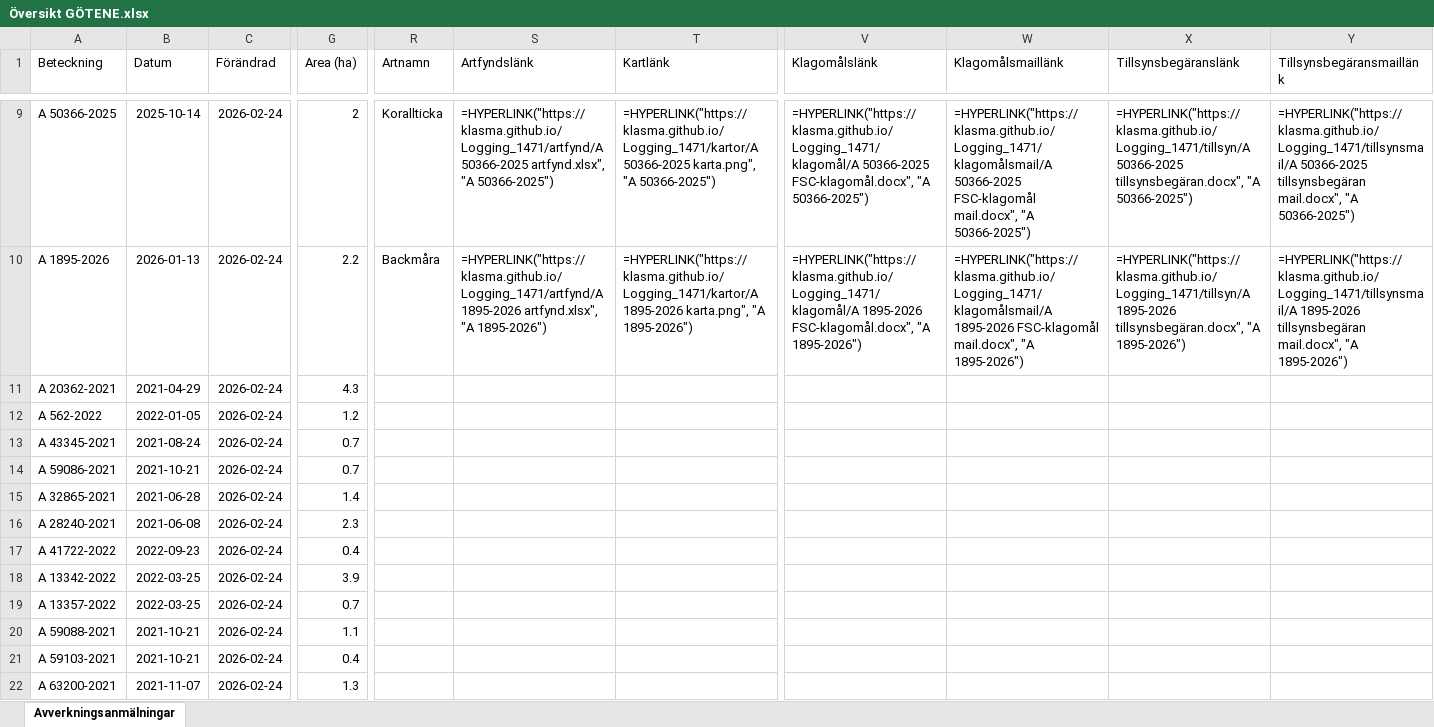
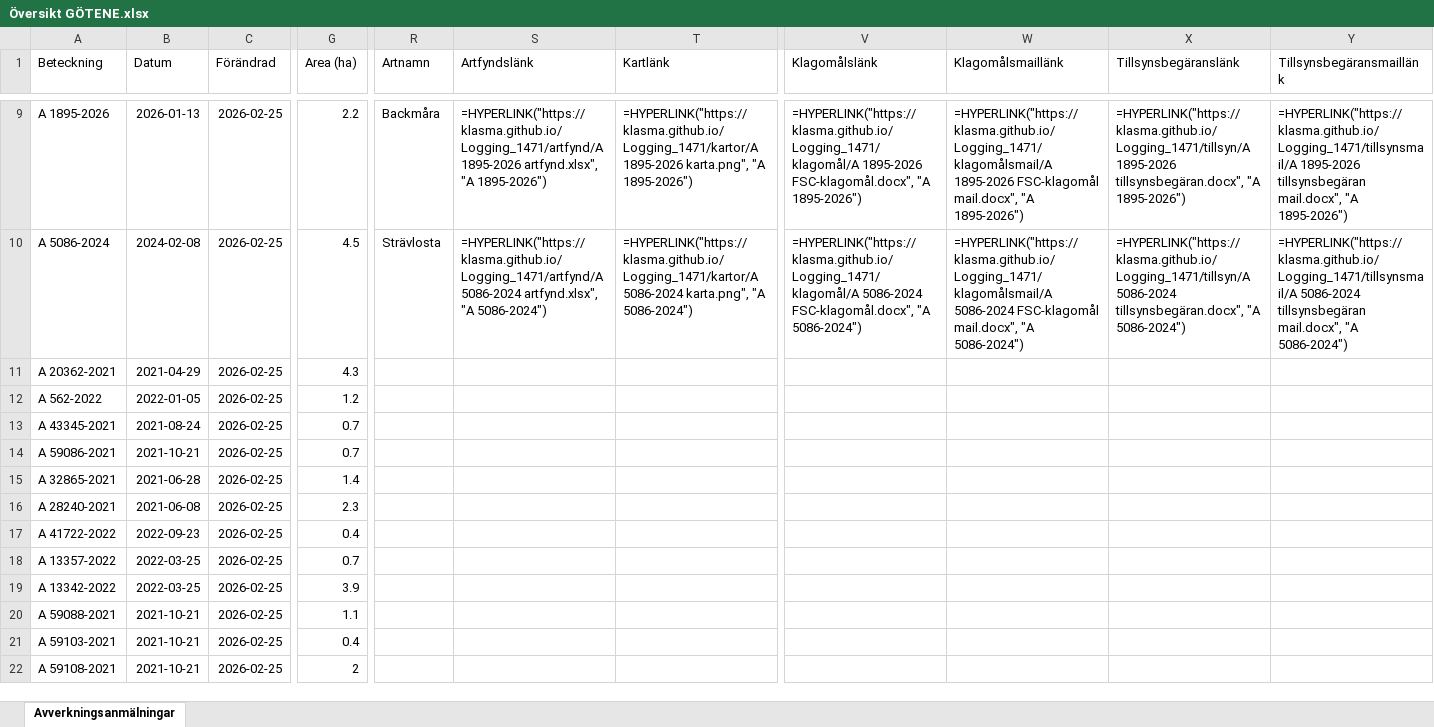
Before and after one commit to klasma/Logging_1471, an Excel workbook: Översikt GÖTENE.xlsx, sheet Avverkningsanmälningar, drawn as a sheet; only a part is shown, gaps mark what is left out; values as stored, in another font and other column widths than the file's, no borders; formulas without a stored value are shown as written; the diff covers the shown part only; the diff names each change by its address in the sheet, - before the commit and + after, or states it on an @@ line.

```diff
--- a/Översikt GÖTENE.xlsx (sheet Avverkningsanmälningar)
+++ b/Översikt GÖTENE.xlsx (sheet Avverkningsanmälningar)
-A9 (Beteckning): A 50366-2025
+A9 (Beteckning): A 1895-2026
-B9 (Datum): 2025-10-14
+B9 (Datum): 2026-01-13
-C9:C22 (Förändrad): 2026-02-24
+C9:C22 (Förändrad): 2026-02-25
-G9 (Area (ha)): 2
+G9 (Area (ha)): 2.2
-R9 (Artnamn): Korallticka
+R9 (Artnamn): Backmåra
-S9 (Artfyndslänk): =HYPERLINK("https://klasma.github.io/Logging_1471/artfynd/A 50366-2025 artfynd.xlsx", "A 50366-2025")
+S9 (Artfyndslänk): =HYPERLINK("https://klasma.github.io/Logging_1471/artfynd/A 1895-2026 artfynd.xlsx", "A 1895-2026")
-T9 (Kartlänk): =HYPERLINK("https://klasma.github.io/Logging_1471/kartor/A 50366-2025 karta.png", "A 50366-2025")
+T9 (Kartlänk): =HYPERLINK("https://klasma.github.io/Logging_1471/kartor/A 1895-2026 karta.png", "A 1895-2026")
-V9 (Klagomålslänk): =HYPERLINK("https://klasma.github.io/Logging_1471/klagomål/A 50366-2025 FSC-klagomål.docx", "A 50366-2025")
+V9 (Klagomålslänk): =HYPERLINK("https://klasma.github.io/Logging_1471/klagomål/A 1895-2026 FSC-klagomål.docx", "A 1895-2026")
-W9 (Klagomålsmaillänk): =HYPERLINK("https://klasma.github.io/Logging_1471/klagomålsmail/A 50366-2025 FSC-klagomål mail.docx", "A 50366-2025")
+W9 (Klagomålsmaillänk): =HYPERLINK("https://klasma.github.io/Logging_1471/klagomålsmail/A 1895-2026 FSC-klagomål mail.docx", "A 1895-2026")
-X9 (Tillsynsbegäranslänk): =HYPERLINK("https://klasma.github.io/Logging_1471/tillsyn/A 50366-2025 tillsynsbegäran.docx", "A 50366-2025")
+X9 (Tillsynsbegäranslänk): =HYPERLINK("https://klasma.github.io/Logging_1471/tillsyn/A 1895-2026 tillsynsbegäran.docx", "A 1895-2026")
-Y9 (Tillsynsbegäransmaillänk): =HYPERLINK("https://klasma.github.io/Logging_1471/tillsynsmail/A 50366-2025 tillsynsbegäran mail.docx", "A 50366-2025")
+Y9 (Tillsynsbegäransmaillänk): =HYPERLINK("https://klasma.github.io/Logging_1471/tillsynsmail/A 1895-2026 tillsynsbegäran mail.docx", "A 1895-2026")
-A10 (Beteckning): A 1895-2026
+A10 (Beteckning): A 5086-2024
-B10 (Datum): 2026-01-13
+B10 (Datum): 2024-02-08
-G10 (Area (ha)): 2.2
+G10 (Area (ha)): 4.5
-R10 (Artnamn): Backmåra
+R10 (Artnamn): Strävlosta
-S10 (Artfyndslänk): =HYPERLINK("https://klasma.github.io/Logging_1471/artfynd/A 1895-2026 artfynd.xlsx", "A 1895-2026")
+S10 (Artfyndslänk): =HYPERLINK("https://klasma.github.io/Logging_1471/artfynd/A 5086-2024 artfynd.xlsx", "A 5086-2024")
-T10 (Kartlänk): =HYPERLINK("https://klasma.github.io/Logging_1471/kartor/A 1895-2026 karta.png", "A 1895-2026")
+T10 (Kartlänk): =HYPERLINK("https://klasma.github.io/Logging_1471/kartor/A 5086-2024 karta.png", "A 5086-2024")
-V10 (Klagomålslänk): =HYPERLINK("https://klasma.github.io/Logging_1471/klagomål/A 1895-2026 FSC-klagomål.docx", "A 1895-2026")
+V10 (Klagomålslänk): =HYPERLINK("https://klasma.github.io/Logging_1471/klagomål/A 5086-2024 FSC-klagomål.docx", "A 5086-2024")
-W10 (Klagomålsmaillänk): =HYPERLINK("https://klasma.github.io/Logging_1471/klagomålsmail/A 1895-2026 FSC-klagomål mail.docx", "A 1895-2026")
+W10 (Klagomålsmaillänk): =HYPERLINK("https://klasma.github.io/Logging_1471/klagomålsmail/A 5086-2024 FSC-klagomål mail.docx", "A 5086-2024")
-X10 (Tillsynsbegäranslänk): =HYPERLINK("https://klasma.github.io/Logging_1471/tillsyn/A 1895-2026 tillsynsbegäran.docx", "A 1895-2026")
+X10 (Tillsynsbegäranslänk): =HYPERLINK("https://klasma.github.io/Logging_1471/tillsyn/A 5086-2024 tillsynsbegäran.docx", "A 5086-2024")
-Y10 (Tillsynsbegäransmaillänk): =HYPERLINK("https://klasma.github.io/Logging_1471/tillsynsmail/A 1895-2026 tillsynsbegäran mail.docx", "A 1895-2026")
+Y10 (Tillsynsbegäransmaillänk): =HYPERLINK("https://klasma.github.io/Logging_1471/tillsynsmail/A 5086-2024 tillsynsbegäran mail.docx", "A 5086-2024")
-A18 (Beteckning): A 13342-2022
+A18 (Beteckning): A 13357-2022
-G18 (Area (ha)): 3.9
+G18 (Area (ha)): 0.7
-A19 (Beteckning): A 13357-2022
+A19 (Beteckning): A 13342-2022
-G19 (Area (ha)): 0.7
+G19 (Area (ha)): 3.9
-A22 (Beteckning): A 63200-2021
+A22 (Beteckning): A 59108-2021
-B22 (Datum): 2021-11-07
+B22 (Datum): 2021-10-21
-G22 (Area (ha)): 1.3
+G22 (Area (ha)): 2
```
Also changed, not shown: 913 edited cells elsewhere in this sheet, artfynd/A 12658-2023 artfynd.xlsx, artfynd/A 12865-2022 artfynd.xlsx, 55 other files.
